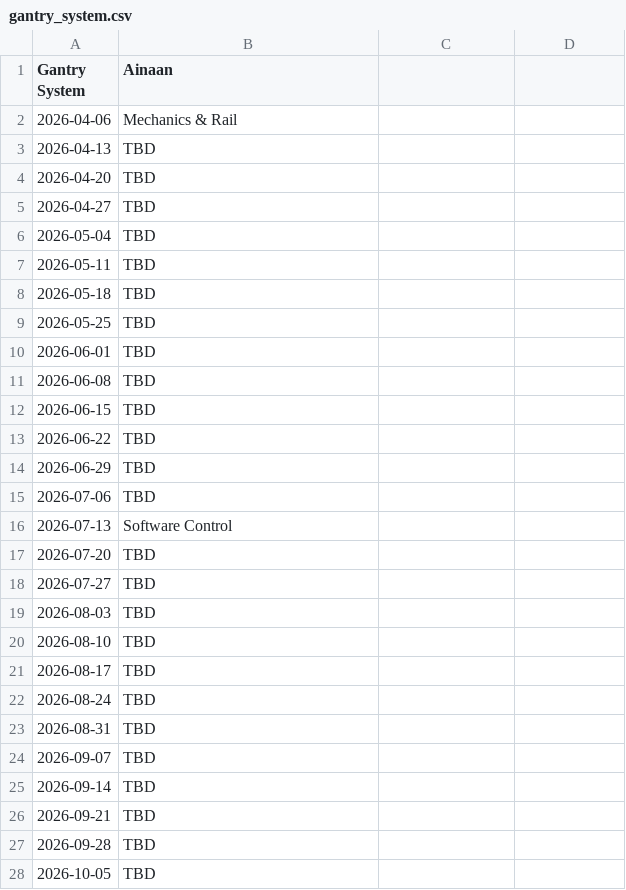
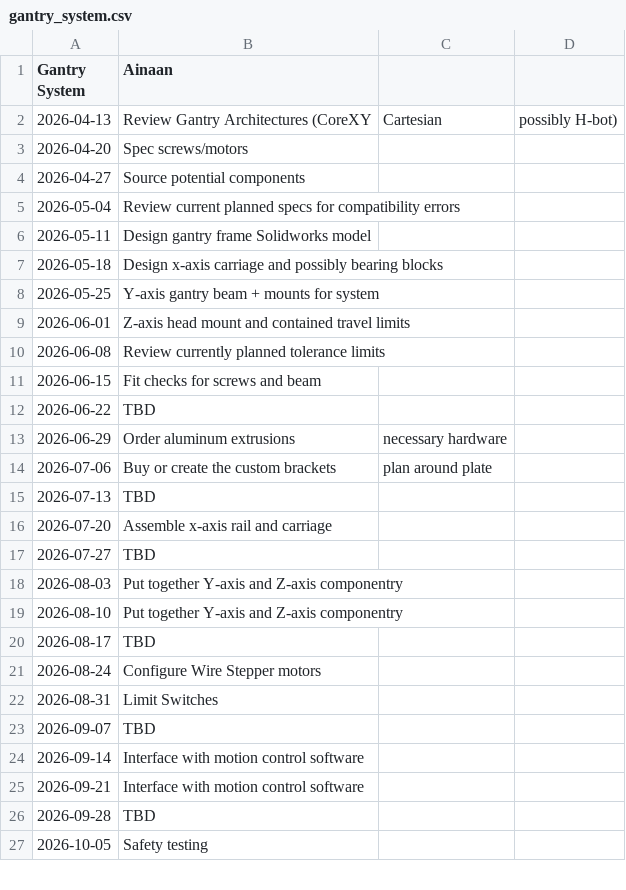
Before and after one commit to choneil/senior_design, a CSV file: schedules/gantry_system.csv, drawn as a sheet; only a part is shown; the diff covers the shown part only.

Commit message:
Revise gantry system schedule with detailed tasks
Updated the gantry system schedule with specific tasks and deadlines.

```diff
--- a/schedules/gantry_system.csv
+++ b/schedules/gantry_system.csv
@@ -1,28 +1,27 @@
 Gantry System, Ainaan
-2026-04-06, Mechanics & Rail
-2026-04-13, TBD
-2026-04-20, TBD
-2026-04-27, TBD
-2026-05-04, TBD
-2026-05-11, TBD
-2026-05-18, TBD
-2026-05-25, TBD
-2026-06-01, TBD
-2026-06-08, TBD
-2026-06-15, TBD
+2026-04-13, Review Gantry Architectures (CoreXY, Cartesian, possibly H-bot)
+2026-04-20, Spec screws/motors
+2026-04-27, Source potential components
+2026-05-04, Review current planned specs for compatibility errors
+2026-05-11, Design gantry frame Solidworks model
+2026-05-18, Design x-axis carriage and possibly bearing blocks
+2026-05-25, Y-axis gantry beam + mounts for system		
+2026-06-01, Z-axis head mount and contained travel limits
+2026-06-08, Review currently planned tolerance limits
+2026-06-15, Fit checks for screws and beam
 2026-06-22, TBD
-2026-06-29, TBD
-2026-07-06, TBD
-2026-07-13, Software Control
-2026-07-20, TBD
+2026-06-29, Order aluminum extrusions, necessary hardware
+2026-07-06, Buy or create the custom brackets, plan around plate
+2026-07-13, TBD
+2026-07-20, Assemble x-axis rail and carriage
 2026-07-27, TBD
-2026-08-03, TBD
-2026-08-10, TBD
+2026-08-03, Put together Y-axis and Z-axis componentry
+2026-08-10, Put together Y-axis and Z-axis componentry
 2026-08-17, TBD
-2026-08-24, TBD
-2026-08-31, TBD
+2026-08-24, Configure Wire Stepper motors
+2026-08-31, Limit Switches
 2026-09-07, TBD
-2026-09-14, TBD
-2026-09-21, TBD
+2026-09-14, Interface with motion control software
+2026-09-21, Interface with motion control software
 2026-09-28, TBD
-2026-10-05, TBD
+2026-10-05, Safety testing
```
Also changed, not shown: 8 edited cells elsewhere in this file.
